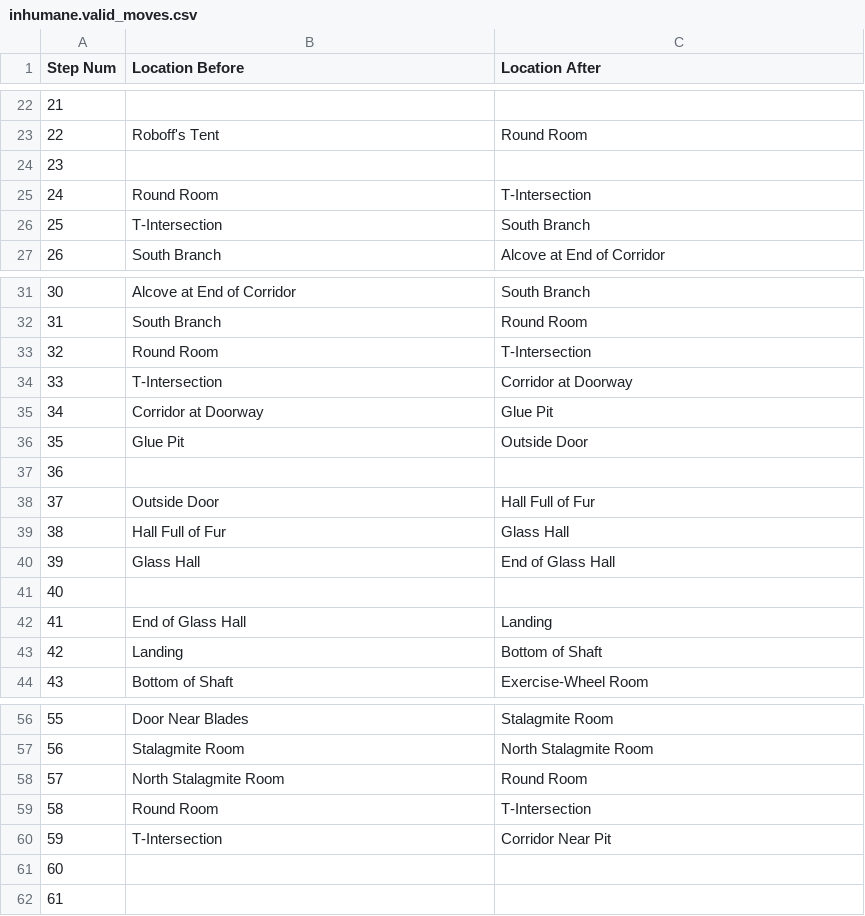
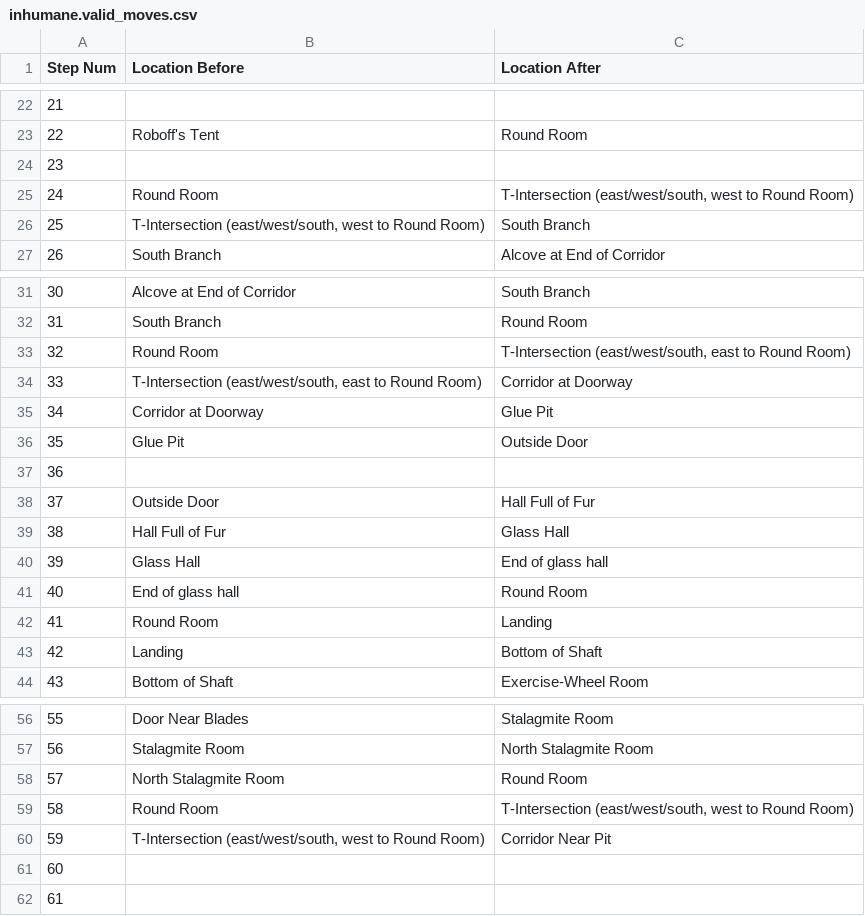
Before and after one commit to Oaklight/mango, a CSV file: data/maps/inhumane/inhumane.valid_moves.csv, drawn as a sheet; only a part is shown, gaps mark what is left out.

Commit message:
inhumane ready for eval

```diff
--- a/data/maps/inhumane/inhumane.valid_moves.csv
+++ b/data/maps/inhumane/inhumane.valid_moves.csv
@@ -24,4 +24,4 @@ Step Num,Location Before,Location After
 23,,
-24,Round Room,T-Intersection
-25,T-Intersection,South Branch
+24,Round Room,"T-Intersection (east/west/south, west to Round Room)"
+25,"T-Intersection (east/west/south, west to Round Room)",South Branch
 26,South Branch,Alcove at End of Corridor
@@ -32,4 +32,4 @@ Step Num,Location Before,Location After
 31,South Branch,Round Room
-32,Round Room,T-Intersection
-33,T-Intersection,Corridor at Doorway
+32,Round Room,"T-Intersection (east/west/south, east to Round Room)"
+33,"T-Intersection (east/west/south, east to Round Room)",Corridor at Doorway
 34,Corridor at Doorway,Glue Pit
@@ -39,5 +39,5 @@ Step Num,Location Before,Location After
 38,Hall Full of Fur,Glass Hall
-39,Glass Hall,End of Glass Hall
-40,,
-41,End of Glass Hall,Landing
+39,Glass Hall,End of glass hall
+40,End of glass hall,Round Room
+41,Round Room,Landing
 42,Landing,Bottom of Shaft
@@ -58,4 +58,4 @@ Step Num,Location Before,Location After
 57,North Stalagmite Room,Round Room
-58,Round Room,T-Intersection
-59, T-Intersection,Corridor Near Pit
+58,Round Room,"T-Intersection (east/west/south, west to Round Room)"
+59,"T-Intersection (east/west/south, west to Round Room)",Corridor Near Pit
 60,,
```
Also changed, not shown: data/release_status.csv, 10 other files.
